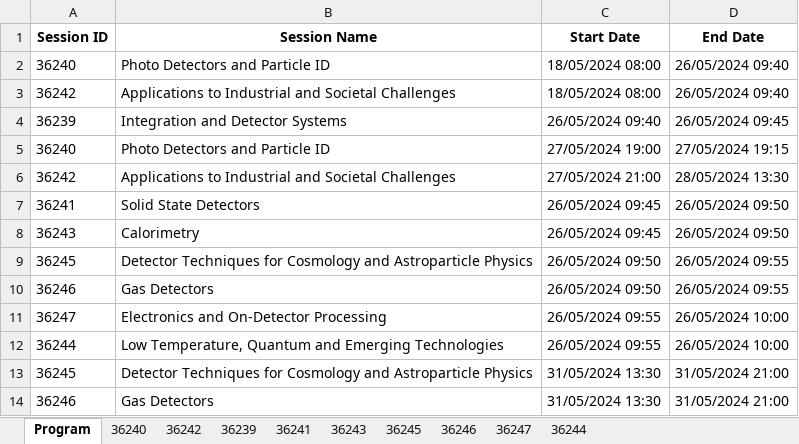
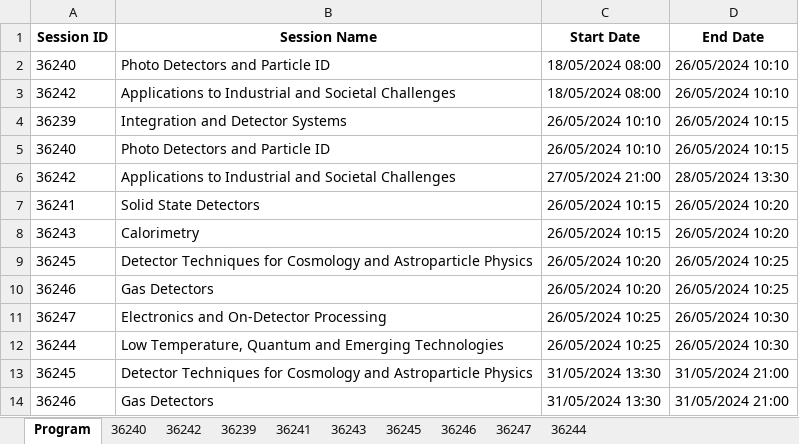
Before and after one commit to lucabaldini/pisameet, an Excel workbook: pm2024/pm2024.xlsx, sheet Program, drawn as a sheet; values as stored, in another font and other column widths than the file's, no borders; the diff names each change by its address in the sheet, - before the commit and + after, or states it on an @@ line.

Commit message:
Minor.

```diff
--- a/pm2024/pm2024.xlsx (sheet Program)
+++ b/pm2024/pm2024.xlsx (sheet Program)
-D2:D3 (End Date): 26/05/2024 09:40
+D2:D3 (End Date): 26/05/2024 10:10
-C4 (Start Date): 26/05/2024 09:40
+C4 (Start Date): 26/05/2024 10:10
-D4 (End Date): 26/05/2024 09:45
+D4 (End Date): 26/05/2024 10:15
-C5 (Start Date): 27/05/2024 19:00
+C5 (Start Date): 26/05/2024 10:10
-D5 (End Date): 27/05/2024 19:15
+D5 (End Date): 26/05/2024 10:15
-C7:C8 (Start Date): 26/05/2024 09:45
+C7:C8 (Start Date): 26/05/2024 10:15
-D7:D8 (End Date): 26/05/2024 09:50
+D7:D8 (End Date): 26/05/2024 10:20
-C9:C10 (Start Date): 26/05/2024 09:50
+C9:C10 (Start Date): 26/05/2024 10:20
-D9:D10 (End Date): 26/05/2024 09:55
+D9:D10 (End Date): 26/05/2024 10:25
-C11:C12 (Start Date): 26/05/2024 09:55
+C11:C12 (Start Date): 26/05/2024 10:25
-D11:D12 (End Date): 26/05/2024 10:00
+D11:D12 (End Date): 26/05/2024 10:30
```
